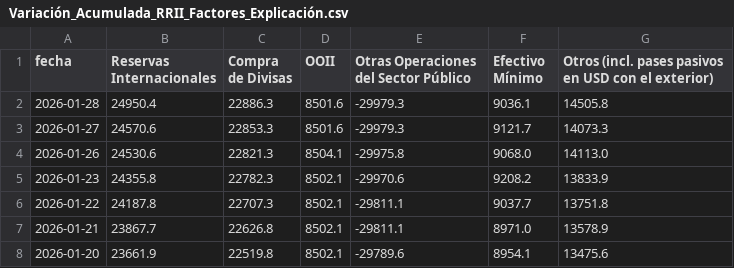
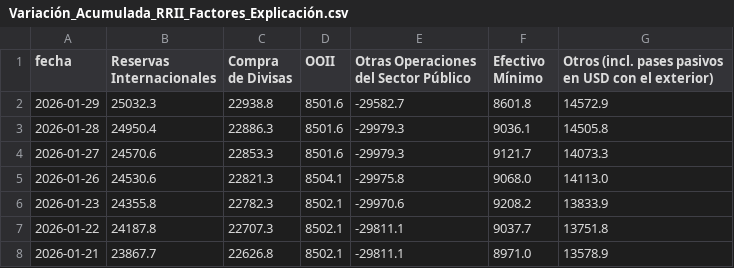
Before and after one commit to jesusrobles824/Proyectos-y-Automatizacion-de-Datos, a CSV file: Variación_Acumulada_RRII_Factores_Explicación.csv, drawn as a sheet; only a part is shown; the shorter side is filled out with more unchanged rows; the diff names each change by its address in the sheet, - before the commit and + after, or states it on an @@ line.

```diff
--- a/Variación_Acumulada_RRII_Factores_Explicación.csv
+++ b/Variación_Acumulada_RRII_Factores_Explicación.csv
+row 2: 2026-01-29 | 25032.3 | 22938.8 | 8501.6 | -29582.7 | 8601.8 | 14572.9
```
Also changed, not shown: ADRs_Precios.csv, ADRs_variacion_porcentual_diaria.csv, 8 other files.
